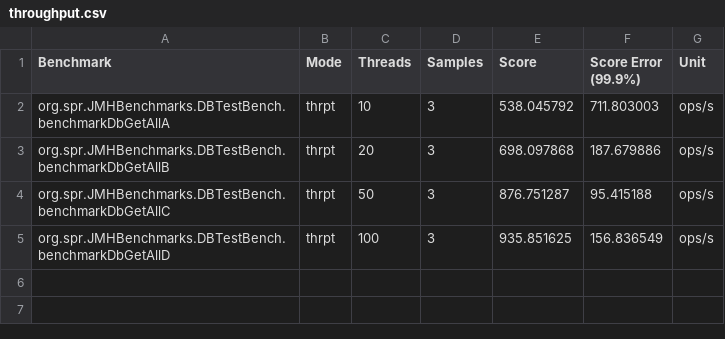
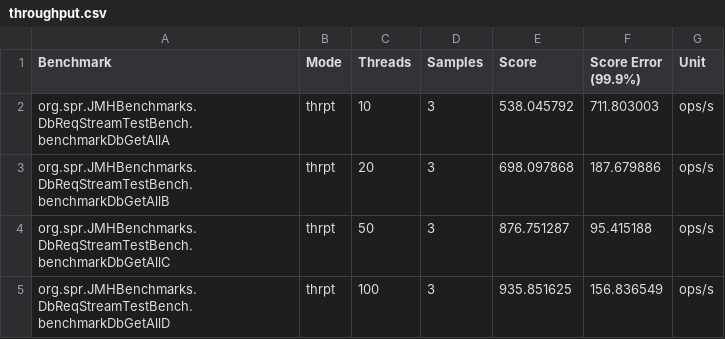
Before and after one commit to pratham-kundan/rsocket-grpc-benchmark, a CSV file: Results/Rsocket/DB/throughput.csv, drawn as a sheet.

```diff
--- a/Results/Rsocket/DB/throughput.csv
+++ b/Results/Rsocket/DB/throughput.csv
@@ -1,5 +1,5 @@
 "Benchmark","Mode","Threads","Samples","Score","Score Error (99.9%)","Unit"
-"org.spr.JMHBenchmarks.DBTestBench.benchmarkDbGetAllA","thrpt",10,3,538.045792,711.803003,"ops/s"
-"org.spr.JMHBenchmarks.DBTestBench.benchmarkDbGetAllB","thrpt",20,3,698.097868,187.679886,"ops/s"
-"org.spr.JMHBenchmarks.DBTestBench.benchmarkDbGetAllC","thrpt",50,3,876.751287,95.415188,"ops/s"
-"org.spr.JMHBenchmarks.DBTestBench.benchmarkDbGetAllD","thrpt",100,3,935.851625,156.836549,"ops/s"
+"org.spr.JMHBenchmarks.DbReqStreamTestBench.benchmarkDbGetAllA","thrpt",10,3,538.045792,711.803003,"ops/s"
+"org.spr.JMHBenchmarks.DbReqStreamTestBench.benchmarkDbGetAllB","thrpt",20,3,698.097868,187.679886,"ops/s"
+"org.spr.JMHBenchmarks.DbReqStreamTestBench.benchmarkDbGetAllC","thrpt",50,3,876.751287,95.415188,"ops/s"
+"org.spr.JMHBenchmarks.DbReqStreamTestBench.benchmarkDbGetAllD","thrpt",100,3,935.851625,156.836549,"ops/s"
```
Also changed, not shown: Results/gRPC/DB/throughput.csv, 18 other files.
